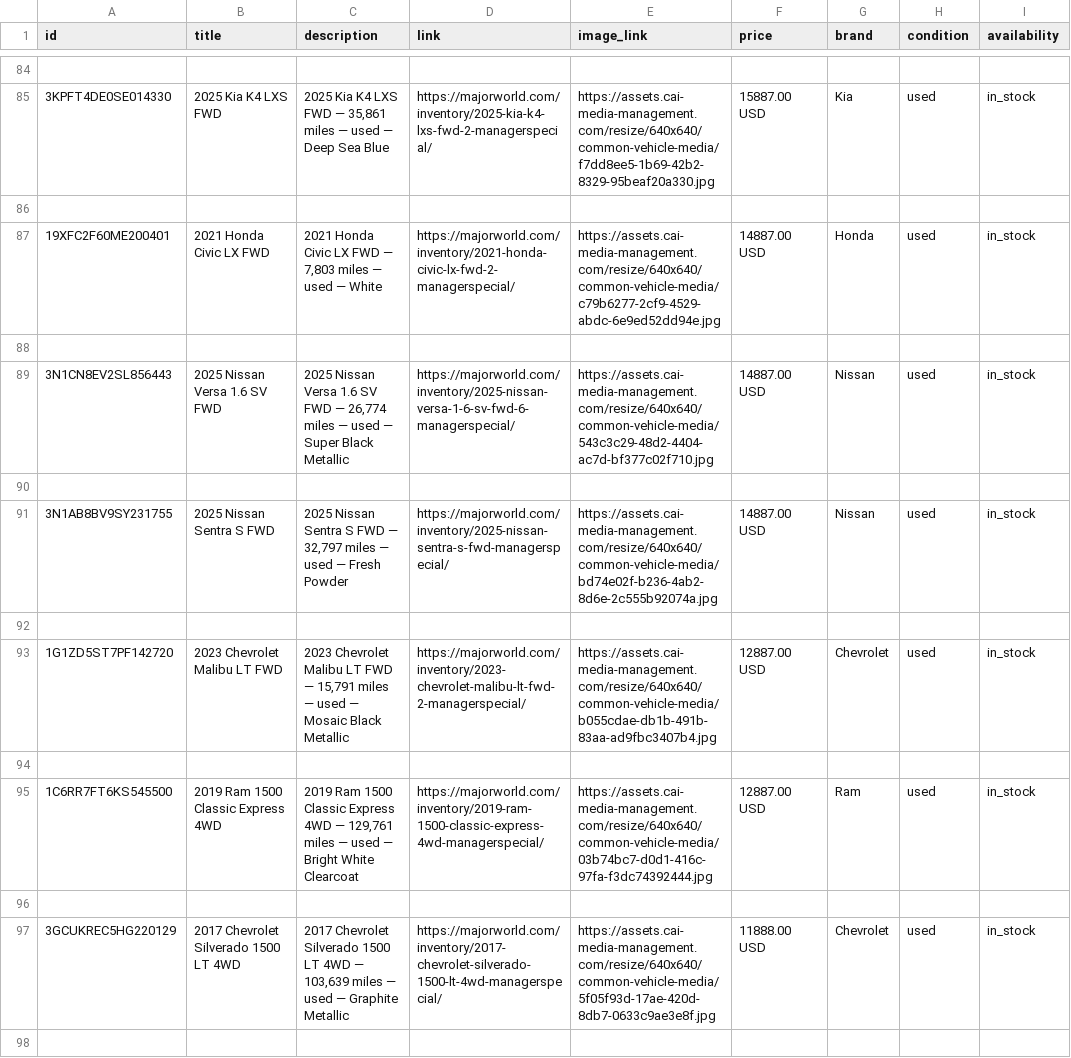
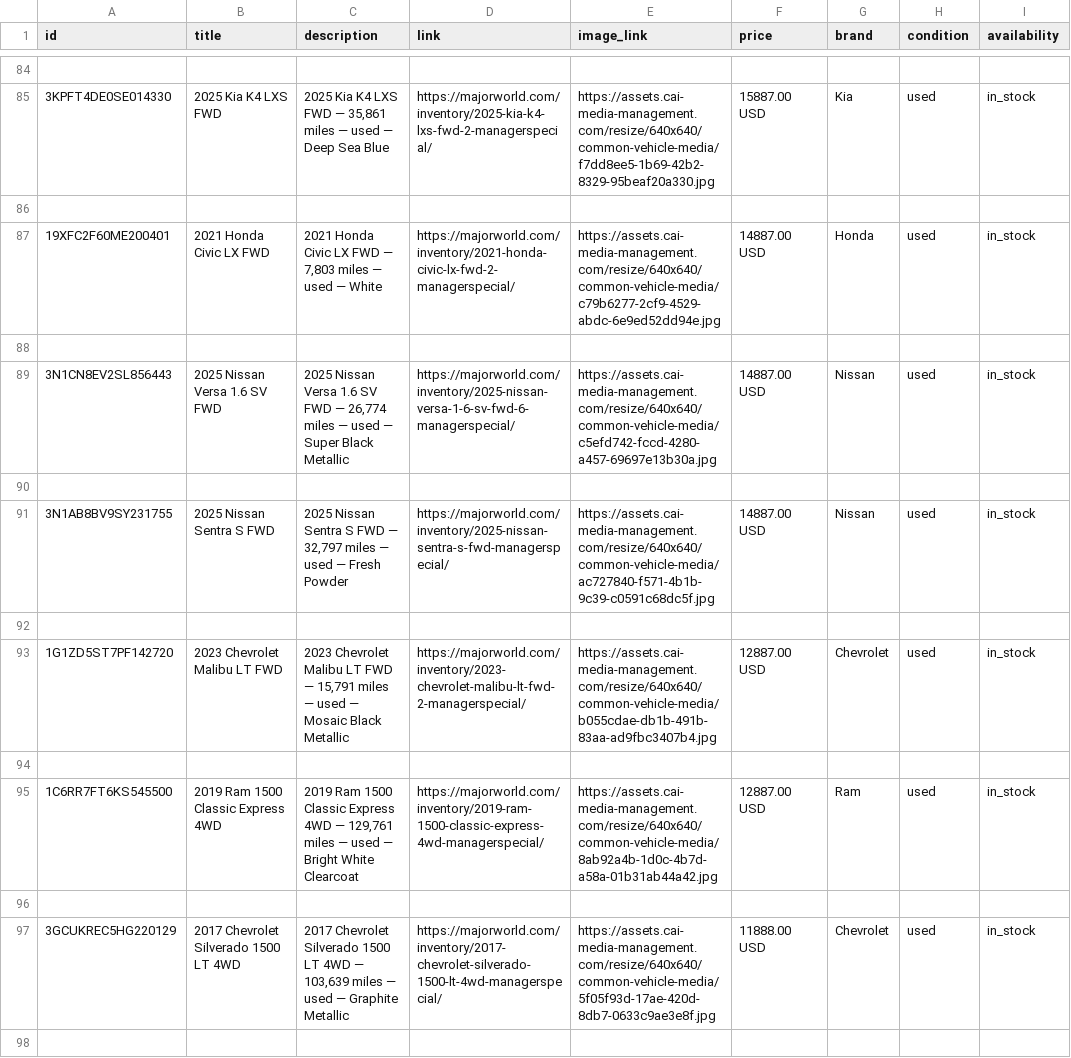
Before and after one commit to orenagassy/MW_feed, a CSV file: reddit_feed.csv, drawn as a sheet; only a part is shown, gaps mark what is left out; the diff covers the shown part only; the diff names each change by its address in the sheet, - before the commit and + after, or states it on an @@ line.

Commit message:
Feed update 2026-08-16 18:12 UTC

```diff
--- a/reddit_feed.csv
+++ b/reddit_feed.csv
-E89 (image_link): https://assets.cai-media-management.com/resize/640x640/common-vehicle-media/543c3c29-48d2-4404-ac7d-bf377c02f710.jpg
+E89 (image_link): https://assets.cai-media-management.com/resize/640x640/common-vehicle-media/c5efd742-fccd-4280-a457-69697e13b30a.jpg
-E91 (image_link): https://assets.cai-media-management.com/resize/640x640/common-vehicle-media/bd74e02f-b236-4ab2-8d6e-2c555b92074a.jpg
+E91 (image_link): https://assets.cai-media-management.com/resize/640x640/common-vehicle-media/ac727840-f571-4b1b-9c39-c0591c68dc5f.jpg
-E95 (image_link): https://assets.cai-media-management.com/resize/640x640/common-vehicle-media/03b74bc7-d0d1-416c-97fa-f3dc74392444.jpg
+E95 (image_link): https://assets.cai-media-management.com/resize/640x640/common-vehicle-media/8ab92a4b-1d0c-4b7d-a58a-01b31ab44a42.jpg
```
Also changed, not shown: 2 added rows, 2 removed rows and 28 edited cells elsewhere in this file.
